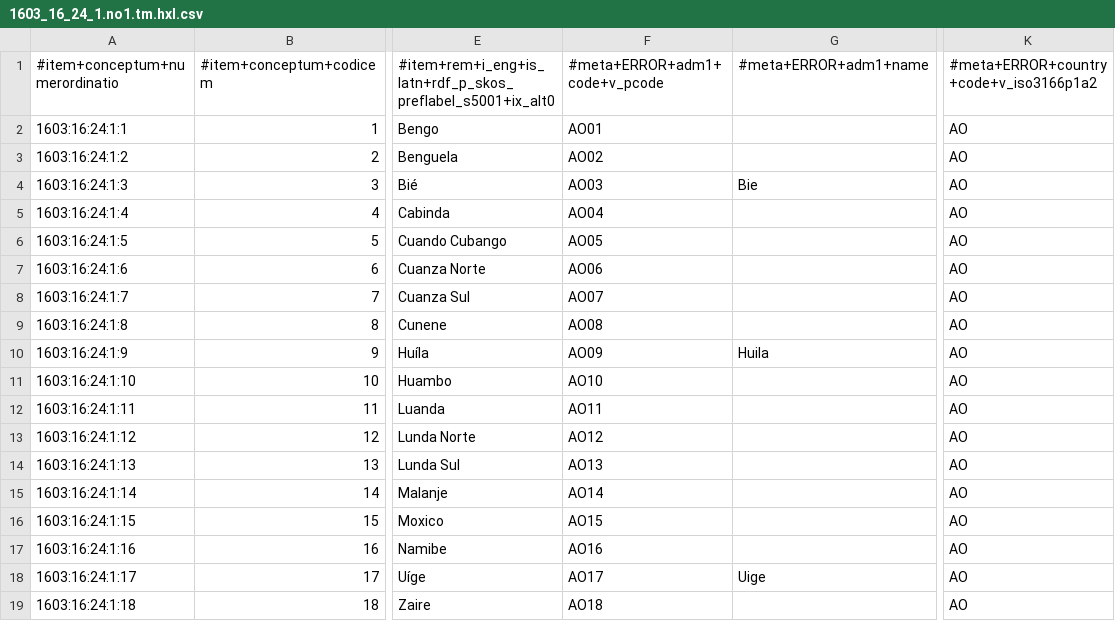
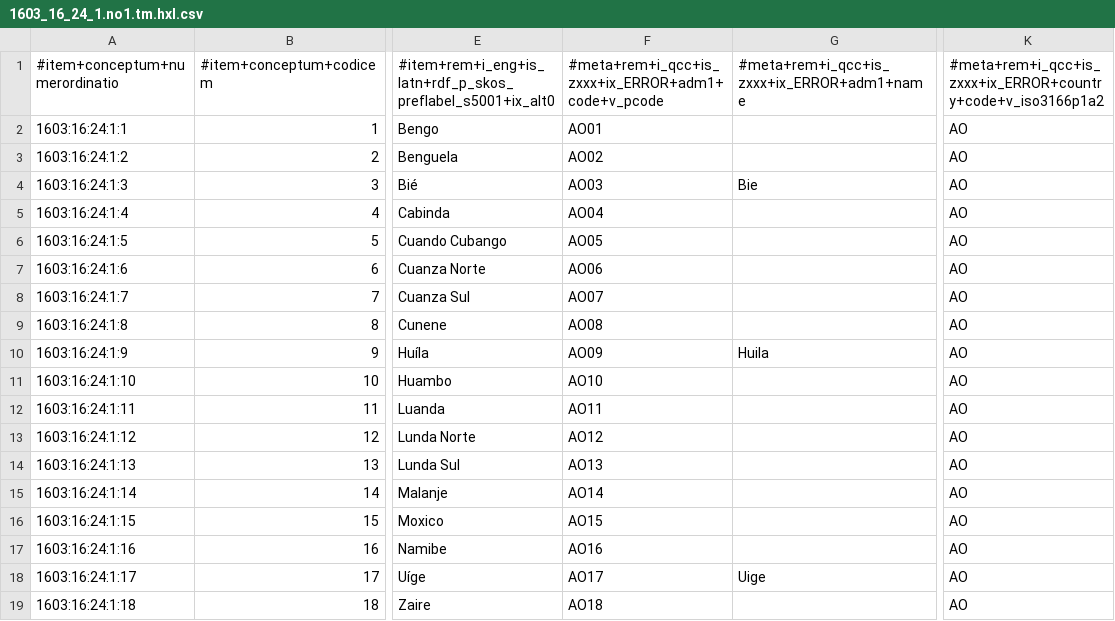
Before and after one commit to MDCIII/1603_16_24, a CSV file: 1603/16/24/1/1603_16_24_1.no1.tm.hxl.csv, drawn as a sheet; only a part is shown, gaps mark what is left out; the diff names each change by its address in the sheet, - before the commit and + after, or states it on an @@ line.

```diff
--- a/1603/16/24/1/1603_16_24_1.no1.tm.hxl.csv
+++ b/1603/16/24/1/1603_16_24_1.no1.tm.hxl.csv
-F1: #meta+ERROR+adm1+code+v_pcode
+F1: #meta+rem+i_qcc+is_zxxx+ix_ERROR+adm1+code+v_pcode
-G1: #meta+ERROR+adm1+name
+G1: #meta+rem+i_qcc+is_zxxx+ix_ERROR+adm1+name
-K1: #meta+ERROR+country+code+v_iso3166p1a2
+K1: #meta+rem+i_qcc+is_zxxx+ix_ERROR+country+code+v_iso3166p1a2
```
Also changed, not shown: 1603/16/24/0/1603_16_24_0.no1.tm.hxl.csv, 1603/16/24/2/1603_16_24_2.no1.tm.hxl.csv, 1 other file.
